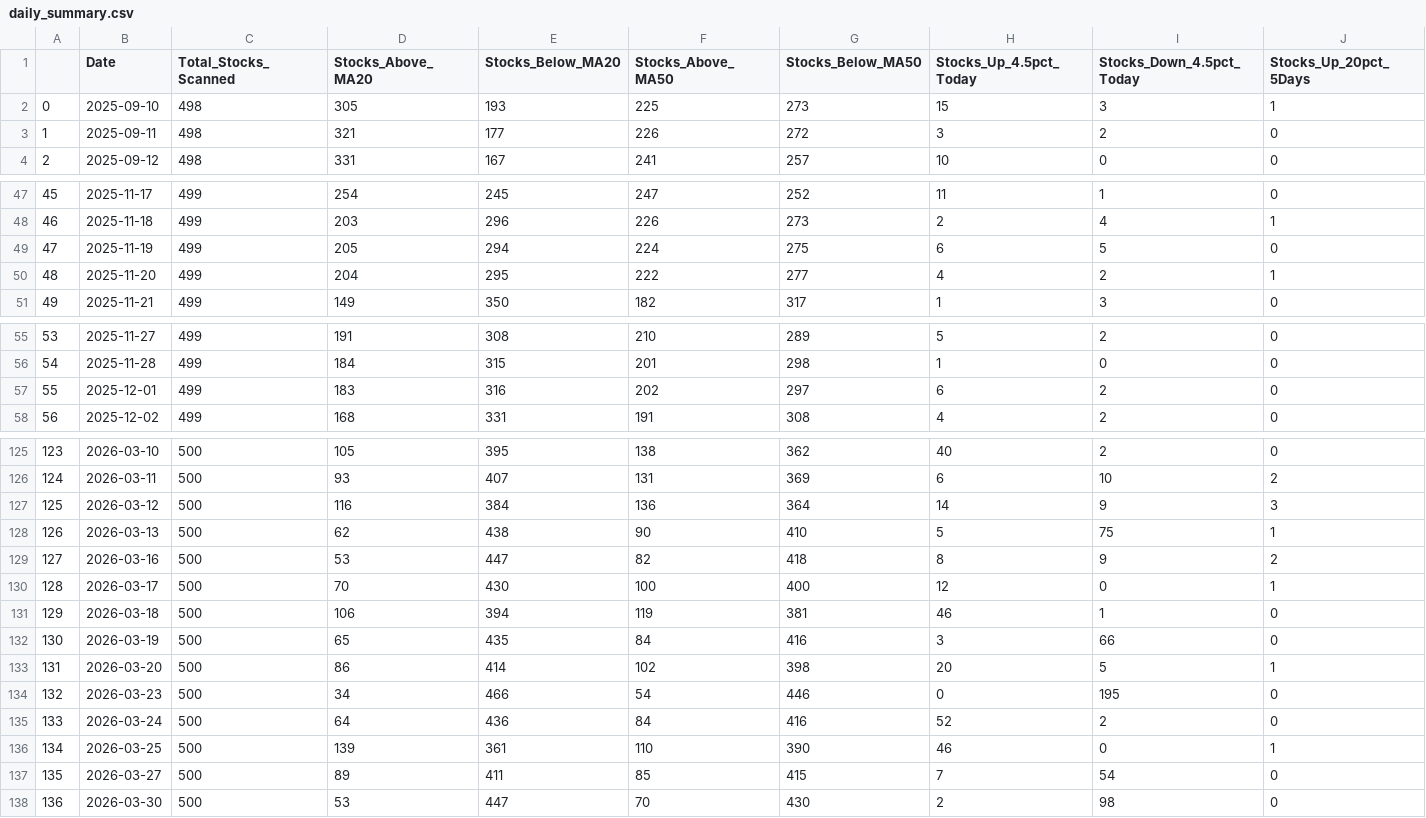
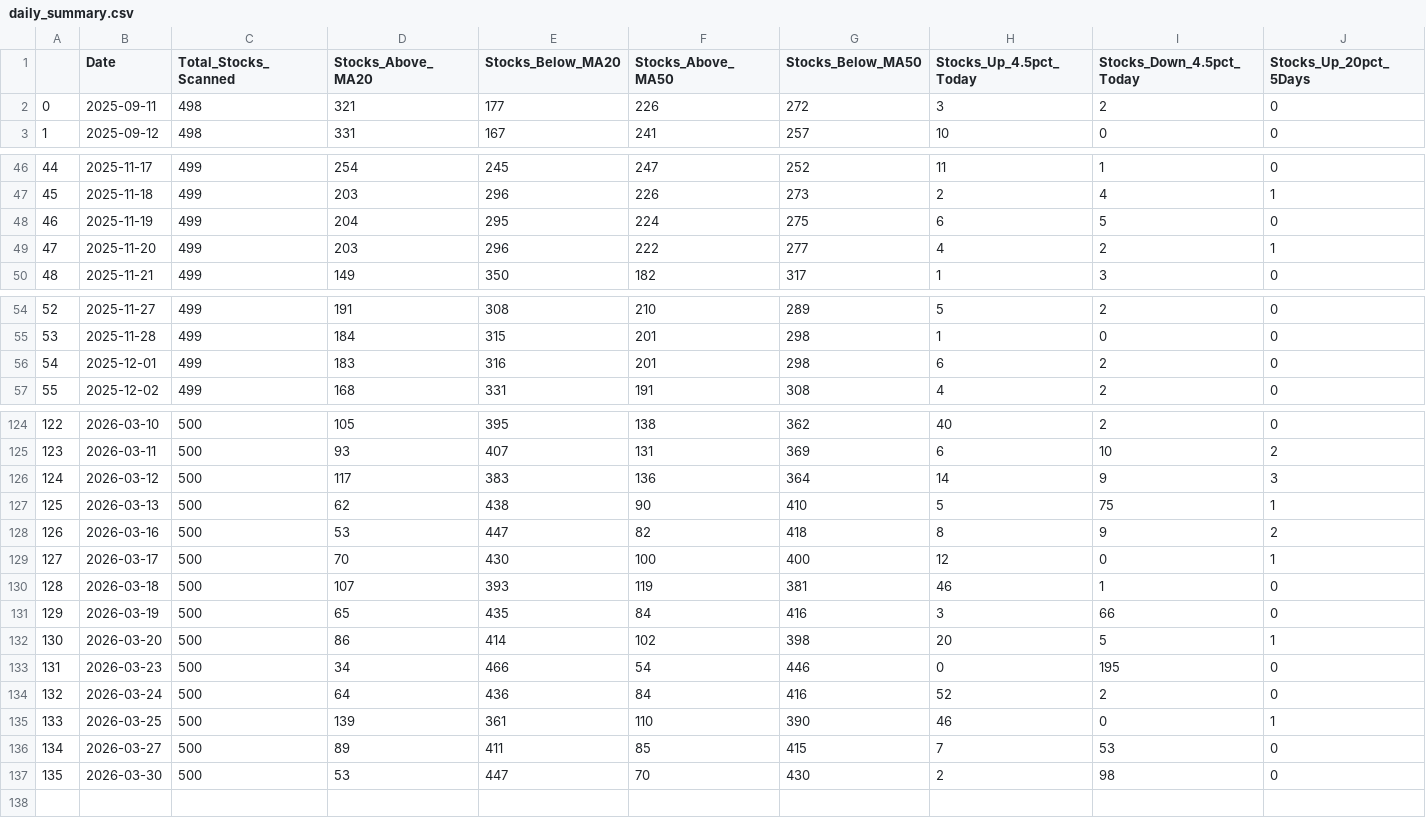
Before and after one commit to upendra-18/Multi-Regime-Market-State-Detection---Adaptive-Capital-Allocation-System, a CSV file: data/daily_summary.csv, drawn as a sheet; only a part is shown, gaps mark what is left out; removed rows and columns are numbered as before the commit, all else as after; rows hold the shown columns only; the diff names each change by its address in the sheet, - before the commit and + after, or states it on an @@ line.

```diff
--- a/data/daily_summary.csv
+++ b/data/daily_summary.csv
-row 2: 0 | 2025-09-10 | 498 | 305 | 193 | 225 | 273 | 15 | 3 | 1
@@ column A renumbered from row 2 down @@
-D48 (Stocks_Above_MA20): 205
+D48 (Stocks_Above_MA20): 204
-E48 (Stocks_Below_MA20): 294
+E48 (Stocks_Below_MA20): 295
-D49 (Stocks_Above_MA20): 204
+D49 (Stocks_Above_MA20): 203
-E49 (Stocks_Below_MA20): 295
+E49 (Stocks_Below_MA20): 296
-F56 (Stocks_Above_MA50): 202
+F56 (Stocks_Above_MA50): 201
-G56 (Stocks_Below_MA50): 297
+G56 (Stocks_Below_MA50): 298
-D126 (Stocks_Above_MA20): 116
+D126 (Stocks_Above_MA20): 117
-E126 (Stocks_Below_MA20): 384
+E126 (Stocks_Below_MA20): 383
-D130 (Stocks_Above_MA20): 106
+D130 (Stocks_Above_MA20): 107
-E130 (Stocks_Below_MA20): 394
+E130 (Stocks_Below_MA20): 393
-I136 (Stocks_Down_4.5pct_Today): 54
+I136 (Stocks_Down_4.5pct_Today): 53
```
Also changed, not shown: data/features.csv, 1 other file.
